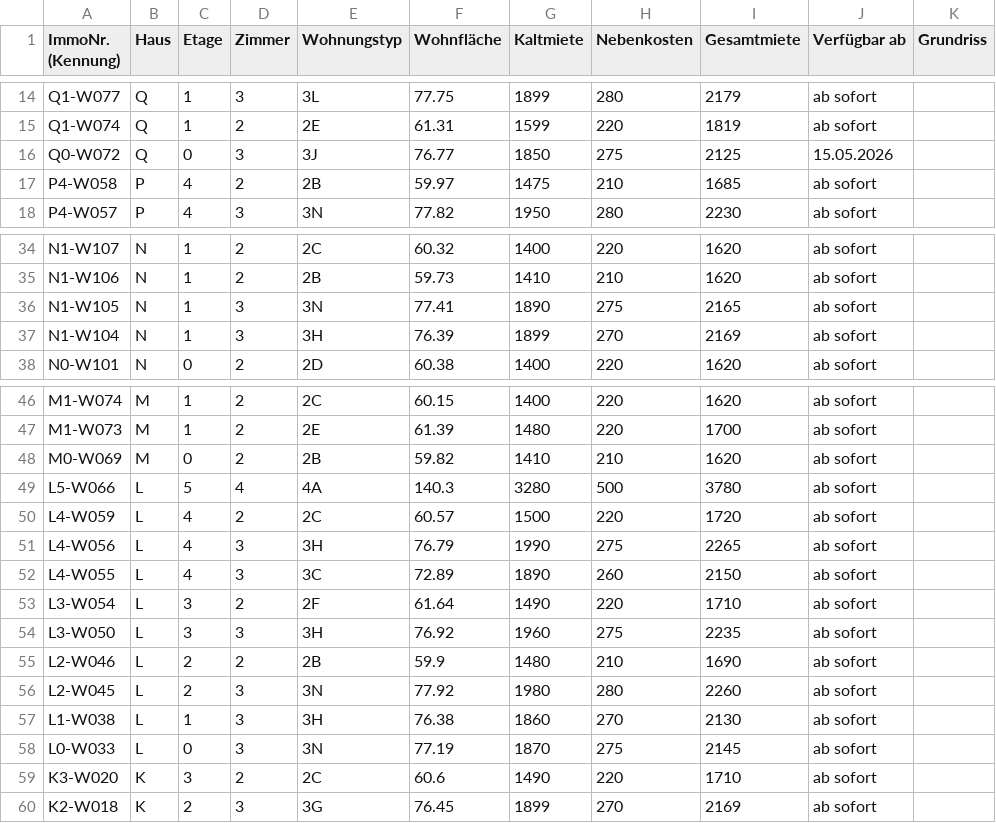
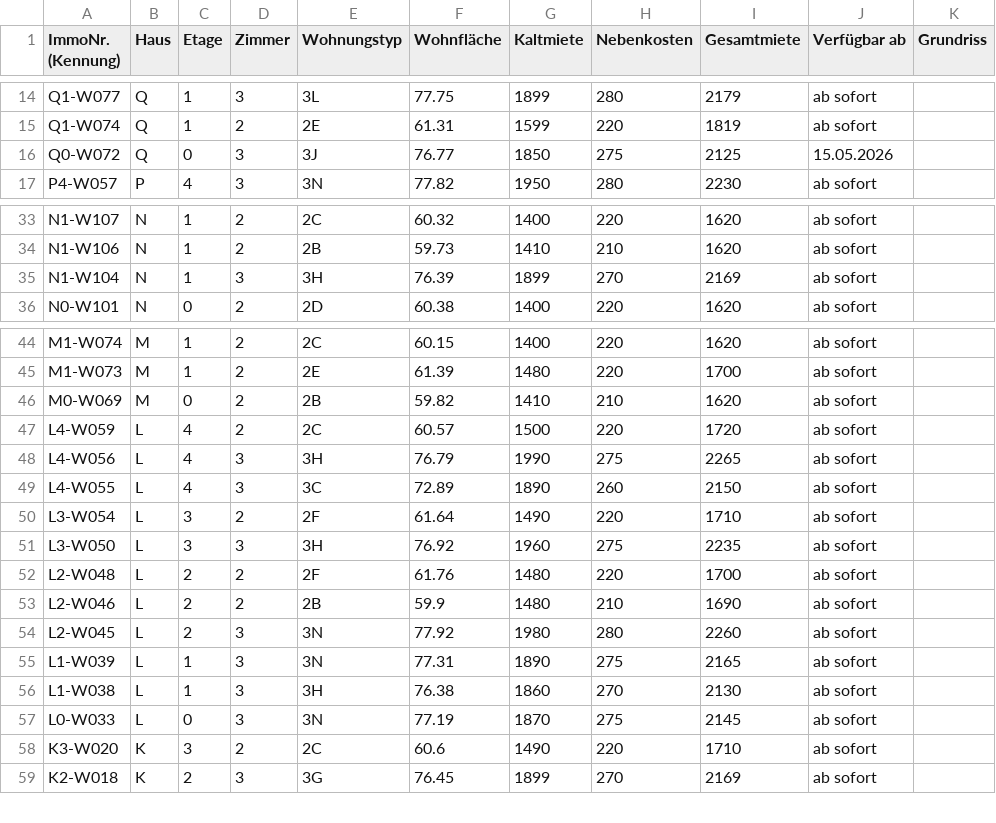
Before and after one commit to kkrainov/friedas-tracker, a CSV file: friedas_data.csv, drawn as a sheet; only a part is shown, gaps mark what is left out.

Commit message:
Update: 2026-05-04

```diff
--- a/friedas_data.csv
+++ b/friedas_data.csv
@@ -16,3 +16,2 @@ Q1-W074,Q,1,2,2E,61.31,1599,220,1819,ab sofort,
 Q0-W072,Q,0,3,3J,76.77,1850,275,2125,15.05.2026,
-P4-W058,P,4,2,2B,59.97,1475,210,1685,ab sofort,
 P4-W057,P,4,3,3N,77.82,1950,280,2230,ab sofort,
@@ -35,3 +34,2 @@ N1-W107,N,1,2,2C,60.32,1400,220,1620,ab sofort,
 N1-W106,N,1,2,2B,59.73,1410,210,1620,ab sofort,
-N1-W105,N,1,3,3N,77.41,1890,275,2165,ab sofort,
 N1-W104,N,1,3,3H,76.39,1899,270,2169,ab sofort,
@@ -48,3 +46,2 @@ M1-W073,M,1,2,2E,61.39,1480,220,1700,ab sofort,
 M0-W069,M,0,2,2B,59.82,1410,210,1620,ab sofort,
-L5-W066,L,5,4,4A,140.3,3280,500,3780,ab sofort,
 L4-W059,L,4,2,2C,60.57,1500,220,1720,ab sofort,
@@ -54,4 +51,6 @@ L3-W054,L,3,2,2F,61.64,1490,220,1710,ab sofort,
 L3-W050,L,3,3,3H,76.92,1960,275,2235,ab sofort,
+L2-W048,L,2,2,2F,61.76,1480,220,1700,ab sofort,
 L2-W046,L,2,2,2B,59.9,1480,210,1690,ab sofort,
 L2-W045,L,2,3,3N,77.92,1980,280,2260,ab sofort,
+L1-W039,L,1,3,3N,77.31,1890,275,2165,ab sofort,
 L1-W038,L,1,3,3H,76.38,1860,270,2130,ab sofort,
```
